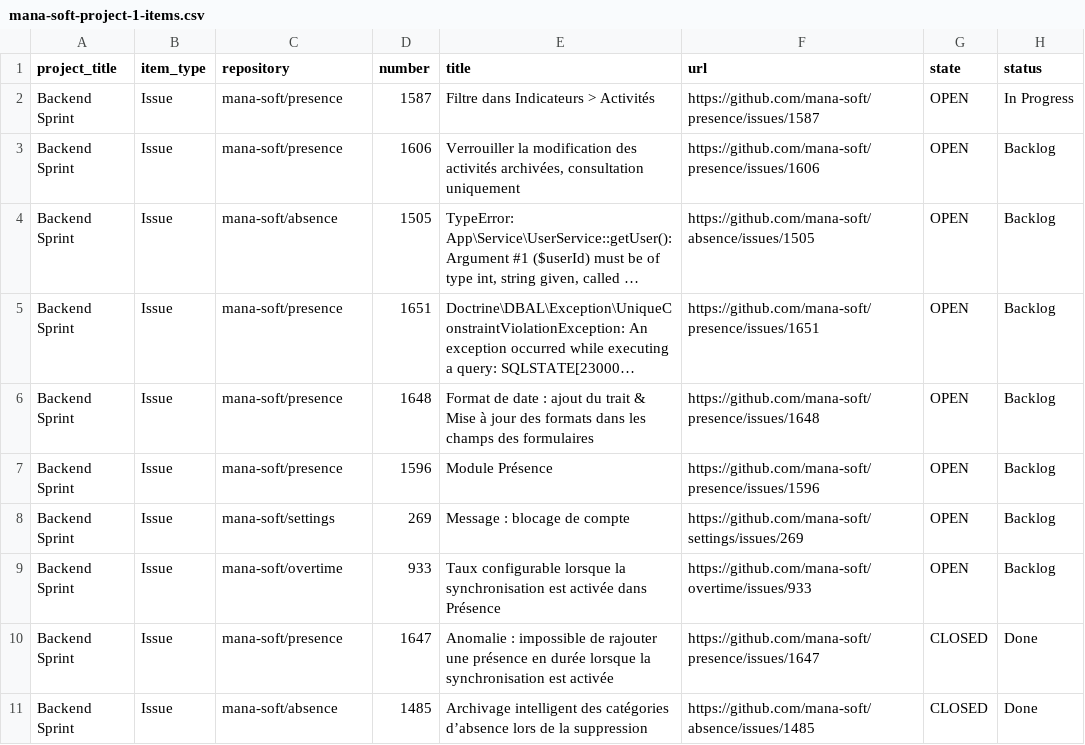
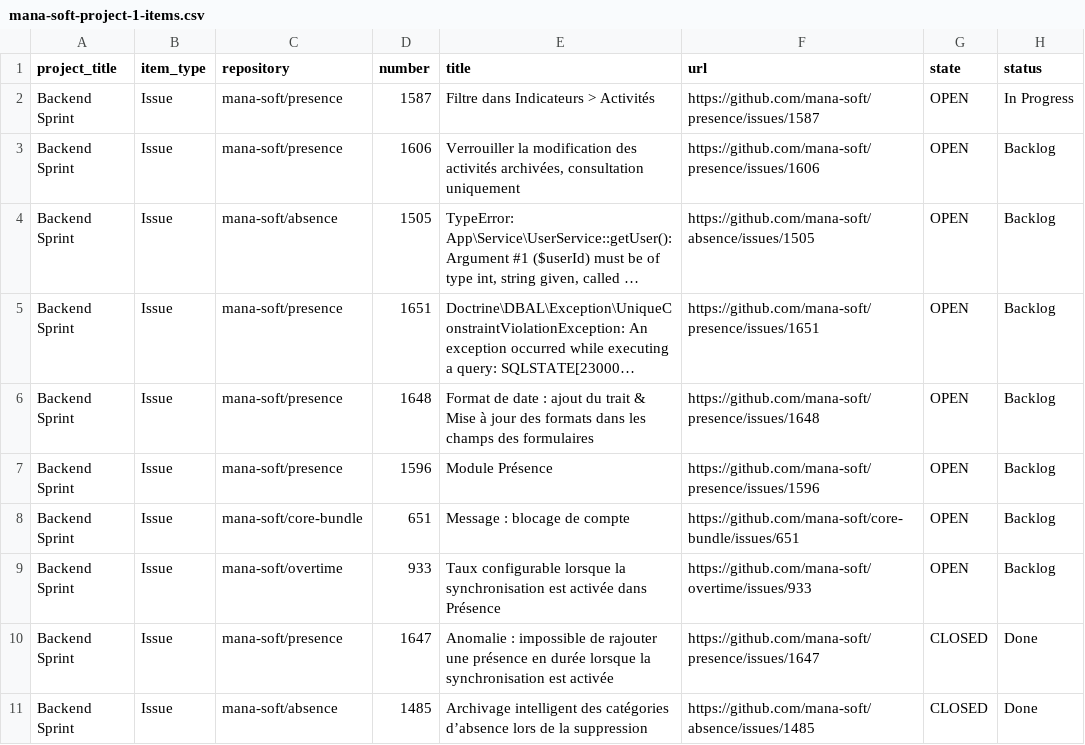
Before and after one commit to siven76/dev-dashboard, a CSV file: docs/briefs/mana-soft-project-1-items.csv, drawn as a sheet; only a part is shown; long unchanged cells end in …; the diff names each change by its address in the sheet, - before the commit and + after, or states it on an @@ line.

```diff
--- a/docs/briefs/mana-soft-project-1-items.csv
+++ b/docs/briefs/mana-soft-project-1-items.csv
-C8 (repository): mana-soft/settings
+C8 (repository): mana-soft/core-bundle
-D8 (number): 269
+D8 (number): 651
-F8 (url): https://github.com/mana-soft/settings/issues/269
+F8 (url): https://github.com/mana-soft/core-bundle/issues/651
```
Also changed, not shown: 1 other file.
